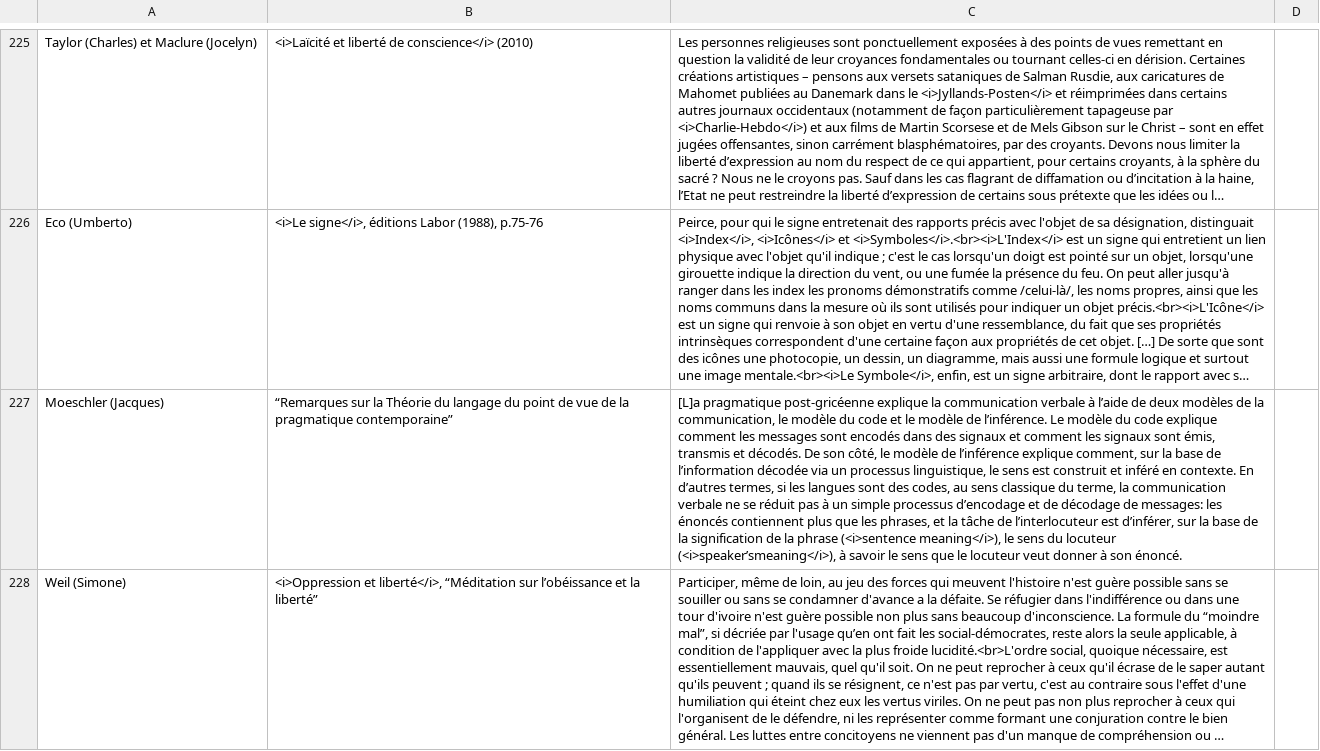
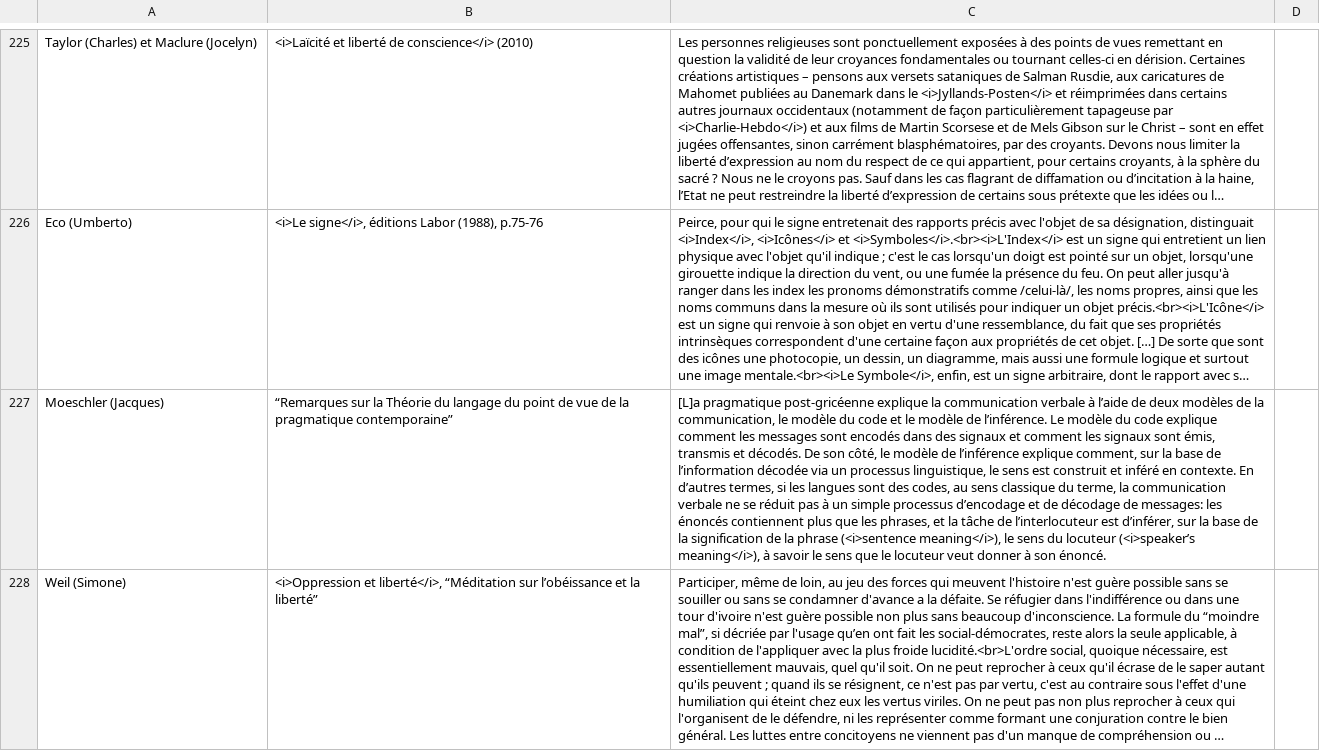
Before and after one commit to eyssette/textes-philo, a TSV file: data/textes-new.tsv, drawn as a sheet; only a part is shown, gaps mark what is left out; long unchanged cells end in …; the diff names each change by its address in the sheet, - before the commit and + after, or states it on an @@ line.

Commit message:
Update textes-new.tsv

```diff
--- a/data/textes-new.tsv
+++ b/data/textes-new.tsv
-C227: …du locuteur (<i>speaker’smeaning</i>), à savoir…
+C227: …du locuteur (<i>speaker’s meaning</i>), à savoir…
```
